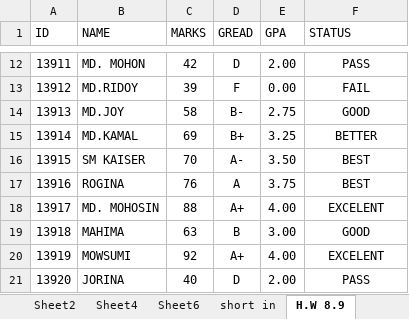
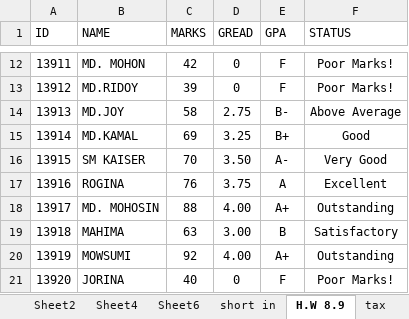
Before and after one commit to mdyasinarif/HtmlCssPpt, an Excel workbook: Result sheet.xlsx, sheet H.W 8.9, drawn as a sheet; only a part is shown, gaps mark what is left out; values as stored, in another font and other column widths than the file's, no borders; table styles not drawn; the diff covers the shown part only; the diff names each change by its address in the sheet, - before the commit and + after, or states it on an @@ line.

```diff
--- a/Result sheet.xlsx (sheet H.W 8.9)
+++ b/Result sheet.xlsx (sheet H.W 8.9)
+sheet tab: tax
-D12 (GREAD): D
+D12 (GREAD): 0
-E12 (GPA): 2.00
+E12 (GPA): F
-F12 (STATUS): PASS
+F12 (STATUS): Poor Marks!
-D13 (GREAD): F
+D13 (GREAD): 0
-E13 (GPA): 0.00
+E13 (GPA): F
-F13 (STATUS): FAIL
+F13 (STATUS): Poor Marks!
-D14 (GREAD): B-
+D14 (GREAD): 2.75
-E14 (GPA): 2.75
+E14 (GPA): B-
-F14 (STATUS): GOOD
+F14 (STATUS): Above Average
-D15 (GREAD): B+
+D15 (GREAD): 3.25
-E15 (GPA): 3.25
+E15 (GPA): B+
-F15 (STATUS): BETTER
+F15 (STATUS): Good
-D16 (GREAD): A-
+D16 (GREAD): 3.50
-E16 (GPA): 3.50
+E16 (GPA): A-
-F16 (STATUS): BEST
+F16 (STATUS): Very Good
-D17 (GREAD): A
+D17 (GREAD): 3.75
-E17 (GPA): 3.75
+E17 (GPA): A
-F17 (STATUS): BEST
+F17 (STATUS): Excellent
-D18 (GREAD): A+
+D18 (GREAD): 4.00
-E18 (GPA): 4.00
+E18 (GPA): A+
-F18 (STATUS): EXCELENT
+F18 (STATUS): Outstanding
-D19 (GREAD): B
+D19 (GREAD): 3.00
-E19 (GPA): 3.00
+E19 (GPA): B
-F19 (STATUS): GOOD
+F19 (STATUS): Satisfactory
-D20 (GREAD): A+
+D20 (GREAD): 4.00
-E20 (GPA): 4.00
+E20 (GPA): A+
-F20 (STATUS): EXCELENT
+F20 (STATUS): Outstanding
-D21 (GREAD): D
+D21 (GREAD): 0
-E21 (GPA): 2.00
+E21 (GPA): F
-F21 (STATUS): PASS
+F21 (STATUS): Poor Marks!
```
Also changed, not shown: 32 edited cells elsewhere in this sheet, other sheet tabs, charts or pictures, 6 other files.
